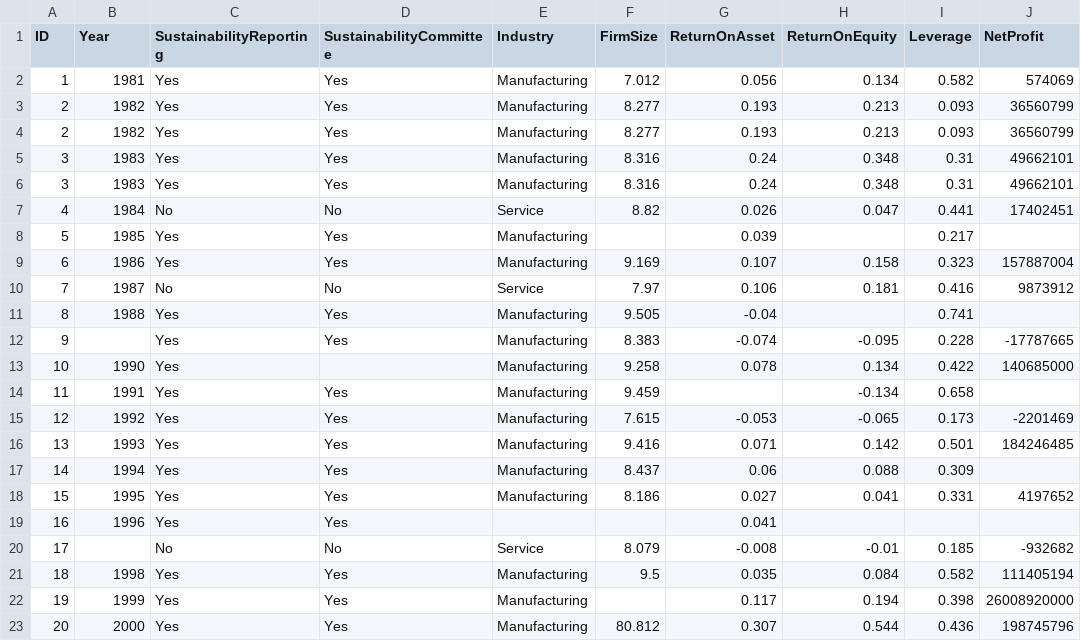
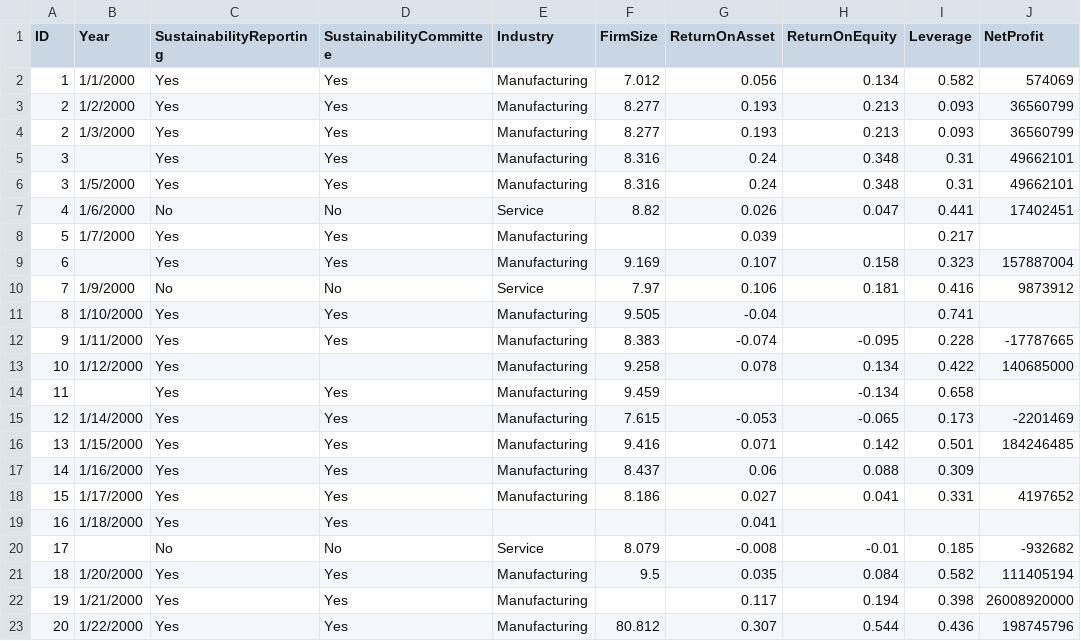
Before and after one commit to cemilkuzey/CIS5643, a CSV file: CleaningData.csv, drawn as a sheet.

Commit message:
Add files via upload

```diff
--- a/CleaningData.csv
+++ b/CleaningData.csv
@@ -1,23 +1,23 @@
 ID,Year,SustainabilityReporting,SustainabilityCommittee,Industry,FirmSize,ReturnOnAsset,ReturnOnEquity,Leverage,NetProfit
-1,1981,Yes,Yes,Manufacturing,7.012,0.056,0.134,0.582,574069
-2,1982,Yes,Yes,Manufacturing,8.277,0.193,0.213,0.093,36560799
-2,1982,Yes,Yes,Manufacturing,8.277,0.193,0.213,0.093,36560799
-3,1983,Yes,Yes,Manufacturing,8.316,0.24,0.348,0.31,49662101
-3,1983,Yes,Yes,Manufacturing,8.316,0.24,0.348,0.31,49662101
-4,1984,No,No,Service,8.82,0.026,0.047,0.441,17402451
-5,1985,Yes,Yes,Manufacturing,,0.039,,0.217,
-6,1986,Yes,Yes,Manufacturing,9.169,0.107,0.158,0.323,157887004
-7,1987,No,No,Service,7.97,0.106,0.181,0.416,9873912
-8,1988,Yes,Yes,Manufacturing,9.505,-0.04,,0.741,
-9,,Yes,Yes,Manufacturing,8.383,-0.074,-0.095,0.228,-17787665
-10,1990,Yes,,Manufacturing,9.258,0.078,0.134,0.422,140685000
-11,1991,Yes,Yes,Manufacturing,9.459,,-0.134,0.658,
-12,1992,Yes,Yes,Manufacturing,7.615,-0.053,-0.065,0.173,-2201469
-13,1993,Yes,Yes,Manufacturing,9.416,0.071,0.142,0.501,184246485
-14,1994,Yes,Yes,Manufacturing,8.437,0.06,0.088,0.309,
-15,1995,Yes,Yes,Manufacturing,8.186,0.027,0.041,0.331,4197652
-16,1996,Yes,Yes,,,0.041,,,
+1,1/1/2000,Yes,Yes,Manufacturing,7.012,0.056,0.134,0.582,574069
+2,1/2/2000,Yes,Yes,Manufacturing,8.277,0.193,0.213,0.093,36560799
+2,1/3/2000,Yes,Yes,Manufacturing,8.277,0.193,0.213,0.093,36560799
+3,,Yes,Yes,Manufacturing,8.316,0.24,0.348,0.31,49662101
+3,1/5/2000,Yes,Yes,Manufacturing,8.316,0.24,0.348,0.31,49662101
+4,1/6/2000,No,No,Service,8.82,0.026,0.047,0.441,17402451
+5,1/7/2000,Yes,Yes,Manufacturing,,0.039,,0.217,
+6,,Yes,Yes,Manufacturing,9.169,0.107,0.158,0.323,157887004
+7,1/9/2000,No,No,Service,7.97,0.106,0.181,0.416,9873912
+8,1/10/2000,Yes,Yes,Manufacturing,9.505,-0.04,,0.741,
+9,1/11/2000,Yes,Yes,Manufacturing,8.383,-0.074,-0.095,0.228,-17787665
+10,1/12/2000,Yes,,Manufacturing,9.258,0.078,0.134,0.422,140685000
+11,,Yes,Yes,Manufacturing,9.459,,-0.134,0.658,
+12,1/14/2000,Yes,Yes,Manufacturing,7.615,-0.053,-0.065,0.173,-2201469
+13,1/15/2000,Yes,Yes,Manufacturing,9.416,0.071,0.142,0.501,184246485
+14,1/16/2000,Yes,Yes,Manufacturing,8.437,0.06,0.088,0.309,
+15,1/17/2000,Yes,Yes,Manufacturing,8.186,0.027,0.041,0.331,4197652
+16,1/18/2000,Yes,Yes,,,0.041,,,
 17,,No,No,Service,8.079,-0.008,-0.01,0.185,-932682
-18,1998,Yes,Yes,Manufacturing,9.5,0.035,0.084,0.582,111405194
-19,1999,Yes,Yes,Manufacturing,,0.117,0.194,0.398,26008920000
-20,2000,Yes,Yes,Manufacturing,80.812,0.307,0.544,0.436,198745796
+18,1/20/2000,Yes,Yes,Manufacturing,9.5,0.035,0.084,0.582,111405194
+19,1/21/2000,Yes,Yes,Manufacturing,,0.117,0.194,0.398,26008920000
+20,1/22/2000,Yes,Yes,Manufacturing,80.812,0.307,0.544,0.436,198745796
```
